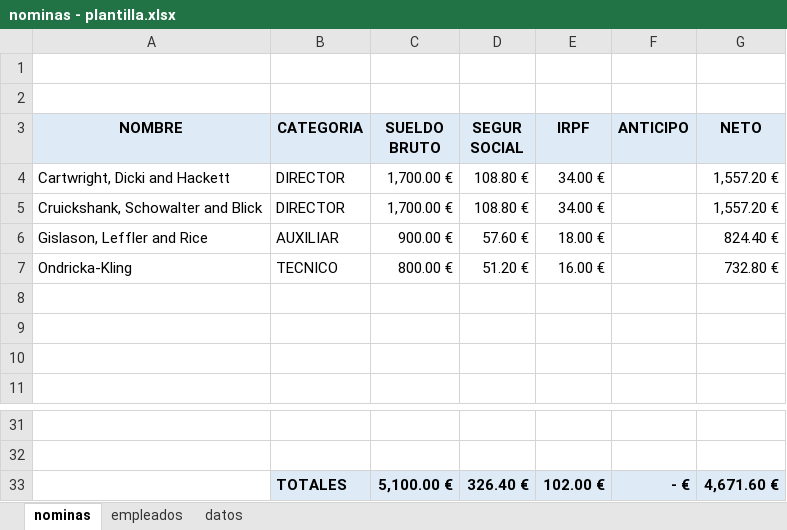
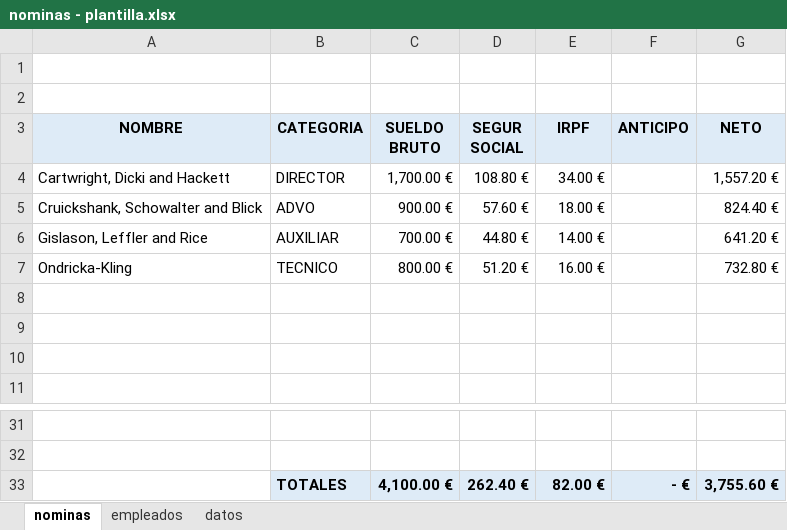
Before and after one commit to josecodetech/Excel, an Excel workbook: nominas - plantilla.xlsx, sheet nominas, drawn as a sheet; only a part is shown, gaps mark what is left out; values as stored, in another font and other column widths than the file's, no borders; charts and pictures not drawn; removed rows and columns are numbered as before the commit, all else as after; the diff names each change by its address in the sheet, - before the commit and + after, or states it on an @@ line.

Commit message:
correccion

```diff
--- a/nominas - plantilla.xlsx (sheet nominas)
+++ b/nominas - plantilla.xlsx (sheet nominas)
-row 5: Cruickshank, Schowalter and Blick | DIRECTOR | 1,700.00 € | 108.80 € | 34.00 € |  | 1,557.20 €
-A5 (NOMBRE): Gislason, Leffler and Rice
+A5 (NOMBRE): Cruickshank, Schowalter and Blick
-B5 (CATEGORIA): AUXILIAR
+B5 (CATEGORIA): ADVO
+row 6: Gislason, Leffler and Rice | AUXILIAR | 700.00 € | 44.80 € | 14.00 € |  | 641.20 €
-row 33:  | TOTALES | 5,100.00 € | 326.40 € | 102.00 € | - € | 4,671.60 €
+row 33:  | TOTALES | 4,100.00 € | 262.40 € | 82.00 € | - € | 3,755.60 €
```
Also changed, not shown: sheet datos, formulas that keep their value.
